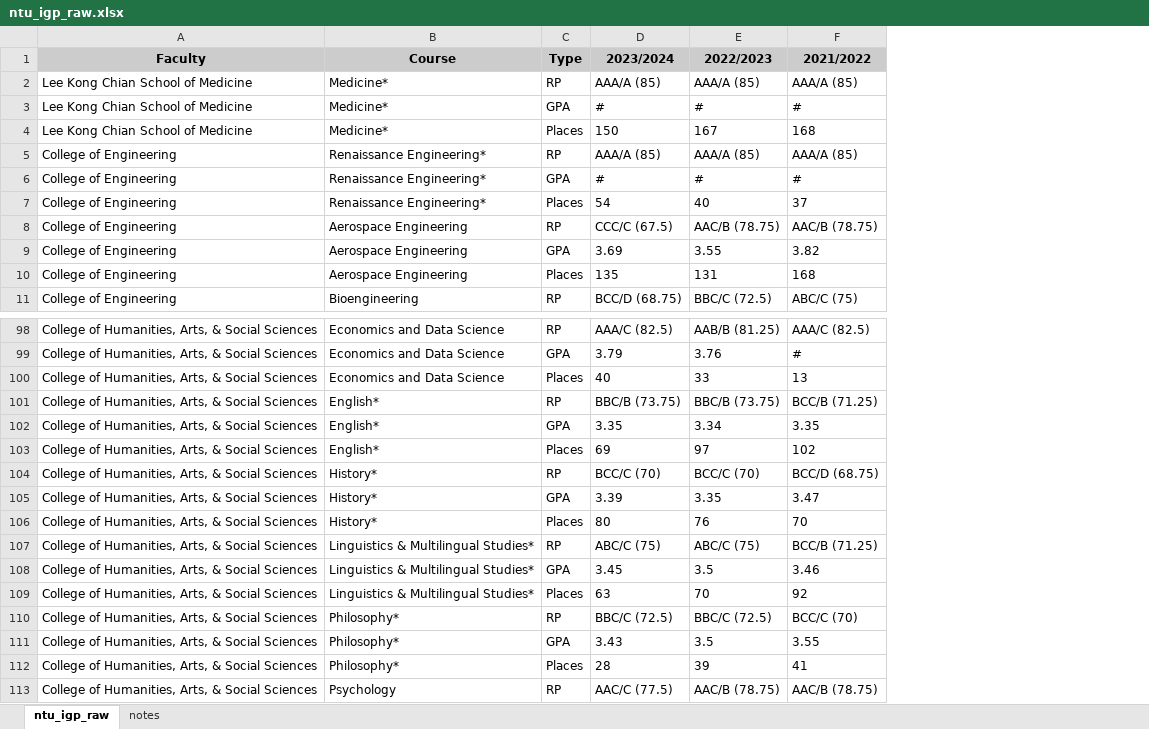
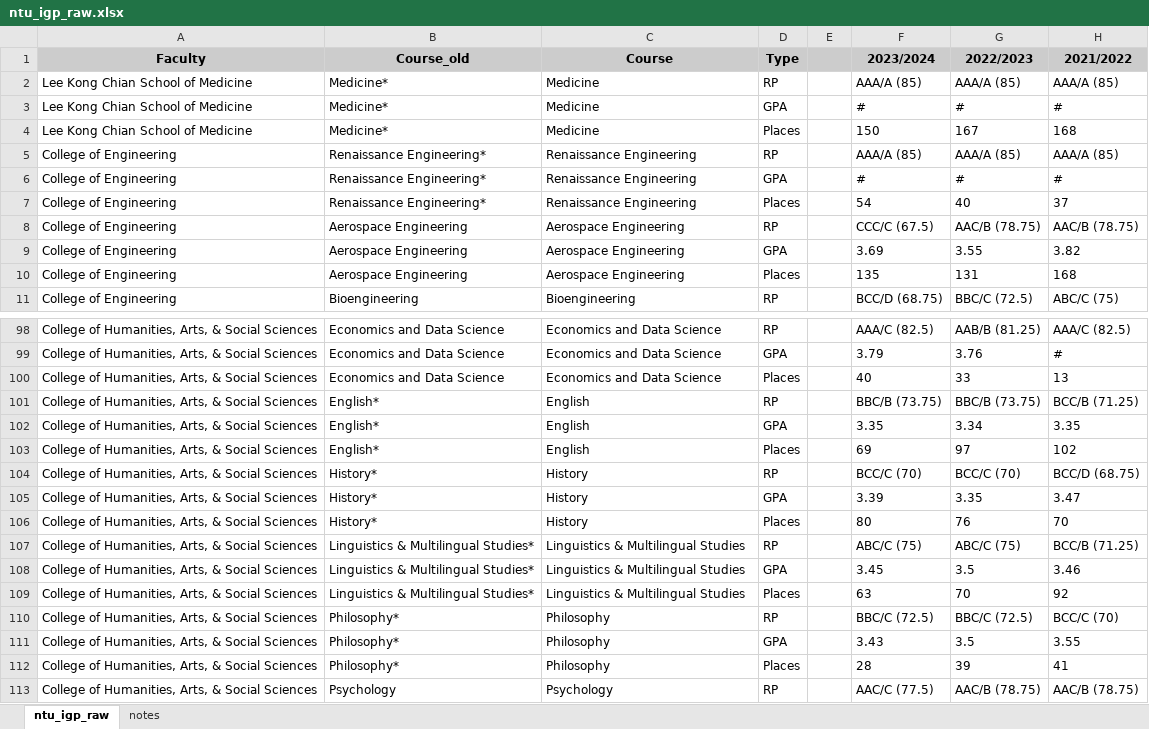
Before and after one commit to Lerac1275/admis_GES, an Excel workbook: data/scraped_processed/ntu_igp_raw.xlsx, sheet ntu_igp_raw, drawn as a sheet; only a part is shown, gaps mark what is left out; values as stored, in another font and other column widths than the file's, no borders; charts and pictures not drawn; addresses are those after the commit; the diff covers the shown part only; the diff names each change by its address in the sheet, - before the commit and + after, or states it on an @@ line.

```diff
--- a/data/scraped_processed/ntu_igp_raw.xlsx (sheet ntu_igp_raw)
+++ b/data/scraped_processed/ntu_igp_raw.xlsx (sheet ntu_igp_raw)
+column B (Course_old), rows 2-11: Medicine* | Medicine* | Medicine* | Renaissance Engineering* | Renaissance Engineering* | Renaissance Engineering* | Aerospace Engineering | Aerospace Engineering | Aerospace Engineering | Bioengineering; rows 98-113: Economics and Data Science | Economics and Data Science | Economics and Data Science | English* | English* | English* | History* | History* | History* | Linguistics & Multilingual Studies* | Linguistics & Multilingual Studies* | Linguistics & Multilingual Studies* | Philosophy* | Philosophy* | Philosophy* | Psychology
+column E, empty
-C2:C4 (Course): Medicine*
+C2:C4 (Course): Medicine
-C5:C7 (Course): Renaissance Engineering*
+C5:C7 (Course): Renaissance Engineering
-C101:C103 (Course): English*
+C101:C103 (Course): English
-C104:C106 (Course): History*
+C104:C106 (Course): History
-C107:C109 (Course): Linguistics & Multilingual Studies*
+C107:C109 (Course): Linguistics & Multilingual Studies
-C110:C112 (Course): Philosophy*
+C110:C112 (Course): Philosophy
```
Also changed, not shown: 39 edited cells elsewhere in this sheet, 3 other files.
